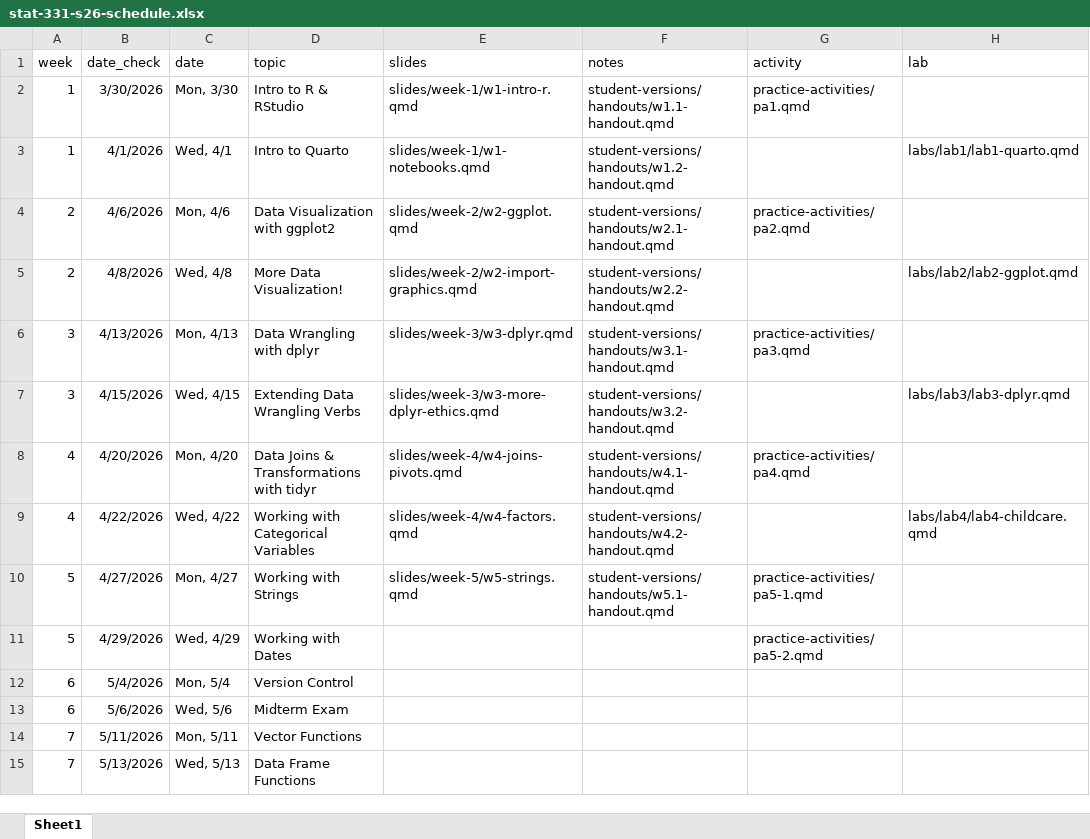
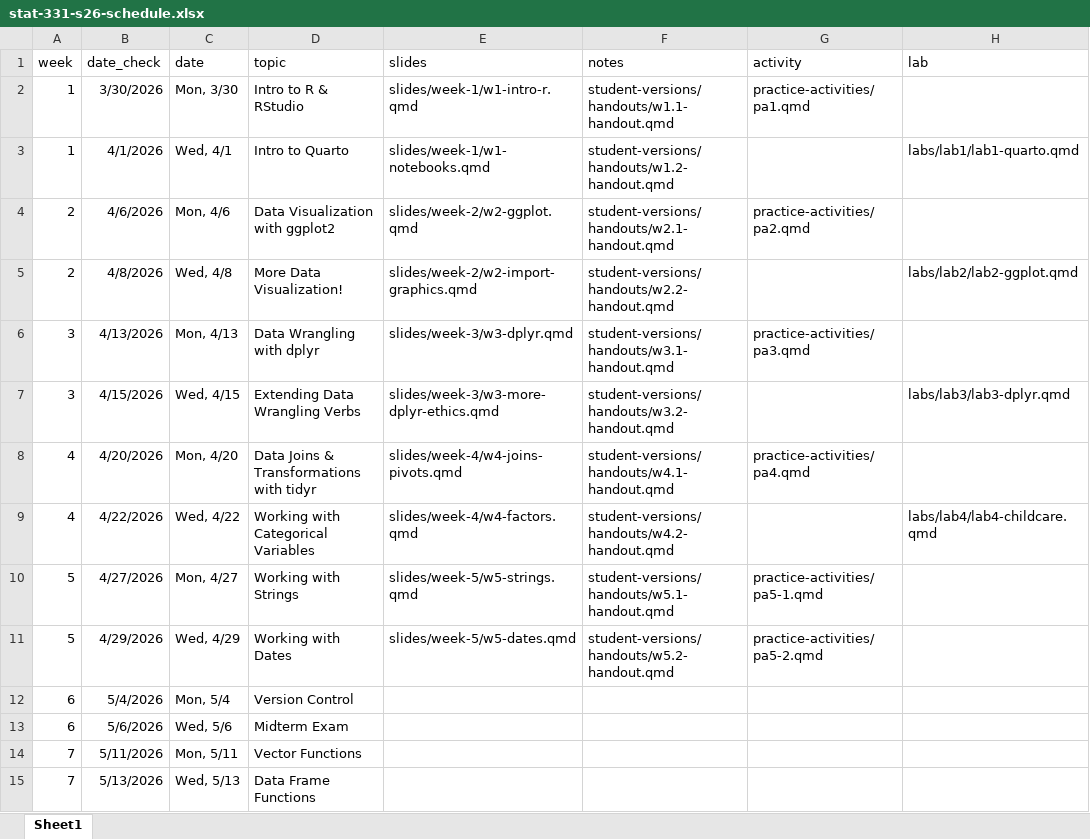
Before and after one commit to manncz/stat331-calpoly-s26, an Excel workbook: stat-331-s26-schedule.xlsx, sheet Sheet1, drawn as a sheet; only a part is shown; values as stored, in another font and other column widths than the file's, no borders; the diff names each change by its address in the sheet, - before the commit and + after, or states it on an @@ line.

Commit message:
dates slides and handout

```diff
--- a/stat-331-s26-schedule.xlsx (sheet Sheet1)
+++ b/stat-331-s26-schedule.xlsx (sheet Sheet1)
-E11 (slides): (empty)
+E11 (slides): slides/week-5/w5-dates.qmd
-F11 (notes): (empty)
+F11 (notes): student-versions/handouts/w5.2-handout.qmd
```
Also changed, not shown: 11 other files.
